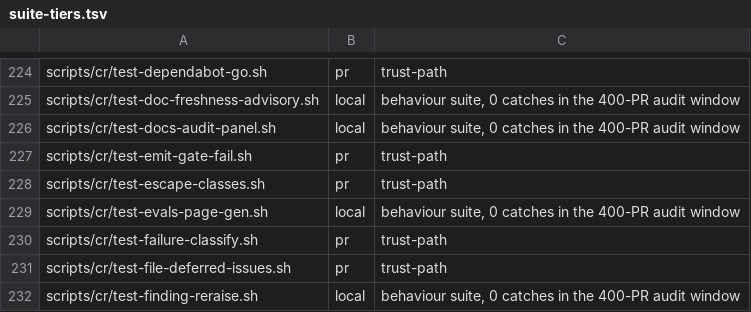
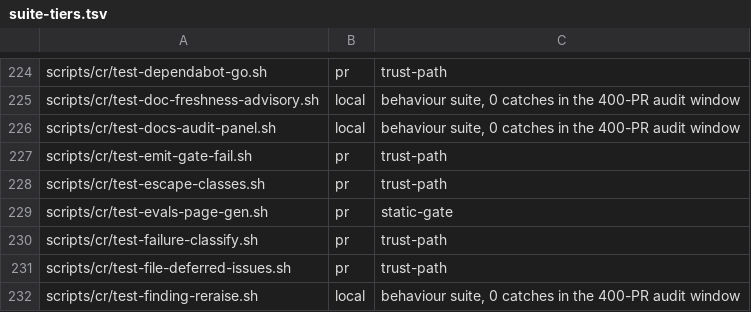
Before and after one commit to Goomal/Himmel, a TSV file: scripts/ci/suite-tiers.tsv, drawn as a sheet; only a part is shown, gaps mark what is left out.

```diff
--- a/scripts/ci/suite-tiers.tsv
+++ b/scripts/ci/suite-tiers.tsv
@@ -228,3 +228,3 @@ scripts/cr/test-emit-gate-fail.sh	pr	trust-path
 scripts/cr/test-escape-classes.sh	pr	trust-path
-scripts/cr/test-evals-page-gen.sh	local	behaviour suite, 0 catches in the 400-PR audit window
+scripts/cr/test-evals-page-gen.sh	pr	static-gate
 scripts/cr/test-failure-classify.sh	pr	trust-path
```
Also changed, not shown: 4 other files.
